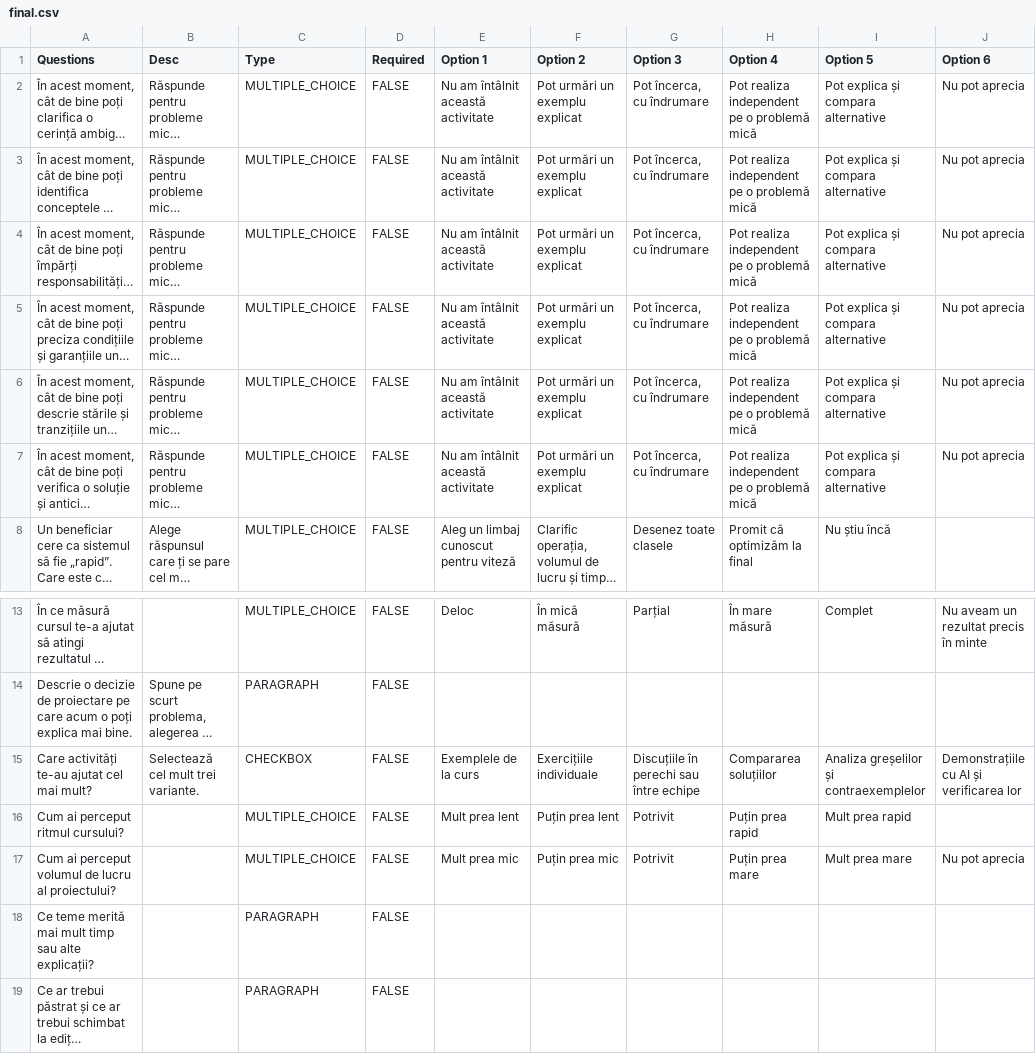
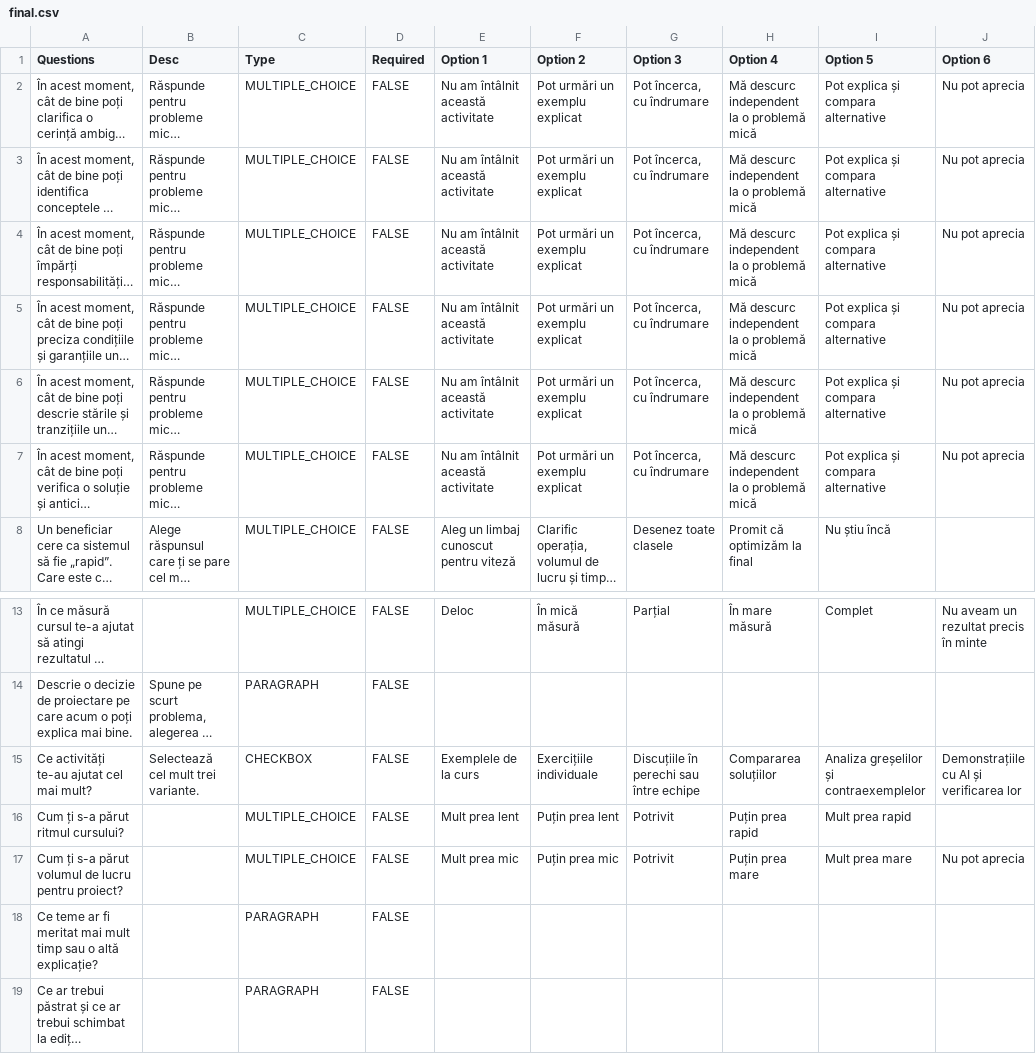
Before and after one commit to traiansf/traiansf.github.io, a CSV file: class/amss-2026/questionnaires/final.csv, drawn as a sheet; only a part is shown, gaps mark what is left out; long unchanged cells end in …; the diff names each change by its address in the sheet, - before the commit and + after, or states it on an @@ line.

```diff
--- a/class/amss-2026/questionnaires/final.csv
+++ b/class/amss-2026/questionnaires/final.csv
-H2:H7 (Option 4): Pot realiza independent pe o problemă mică
+H2:H7 (Option 4): Mă descurc independent la o problemă mică
-A15 (Questions): Care activități te-au ajutat cel mai mult?
+A15 (Questions): Ce activități te-au ajutat cel mai mult?
-A16 (Questions): Cum ai perceput ritmul cursului?
+A16 (Questions): Cum ți s-a părut ritmul cursului?
-A17 (Questions): Cum ai perceput volumul de lucru al proiectului?
+A17 (Questions): Cum ți s-a părut volumul de lucru pentru proiect?
-A18 (Questions): Ce teme merită mai mult timp sau alte explicații?
+A18 (Questions): Ce teme ar fi meritat mai mult timp sau o altă explicație?
```
Also changed, not shown: class/amss-2026/questionnaires/initial.csv, 35 other files.
